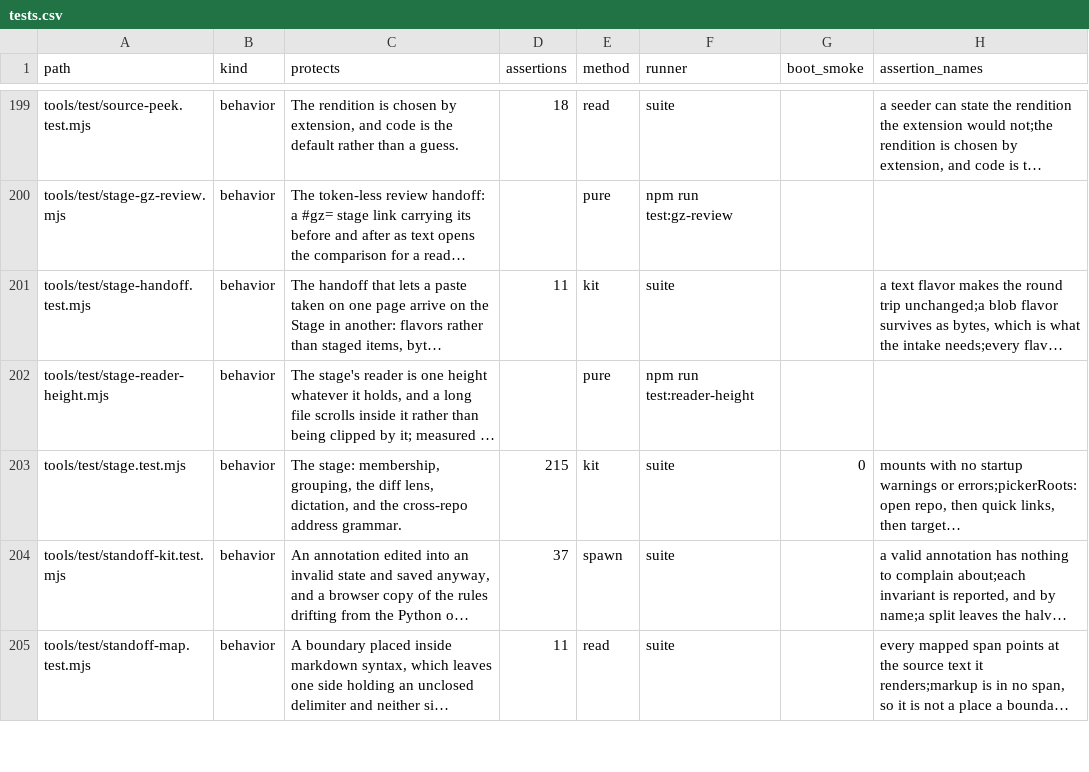
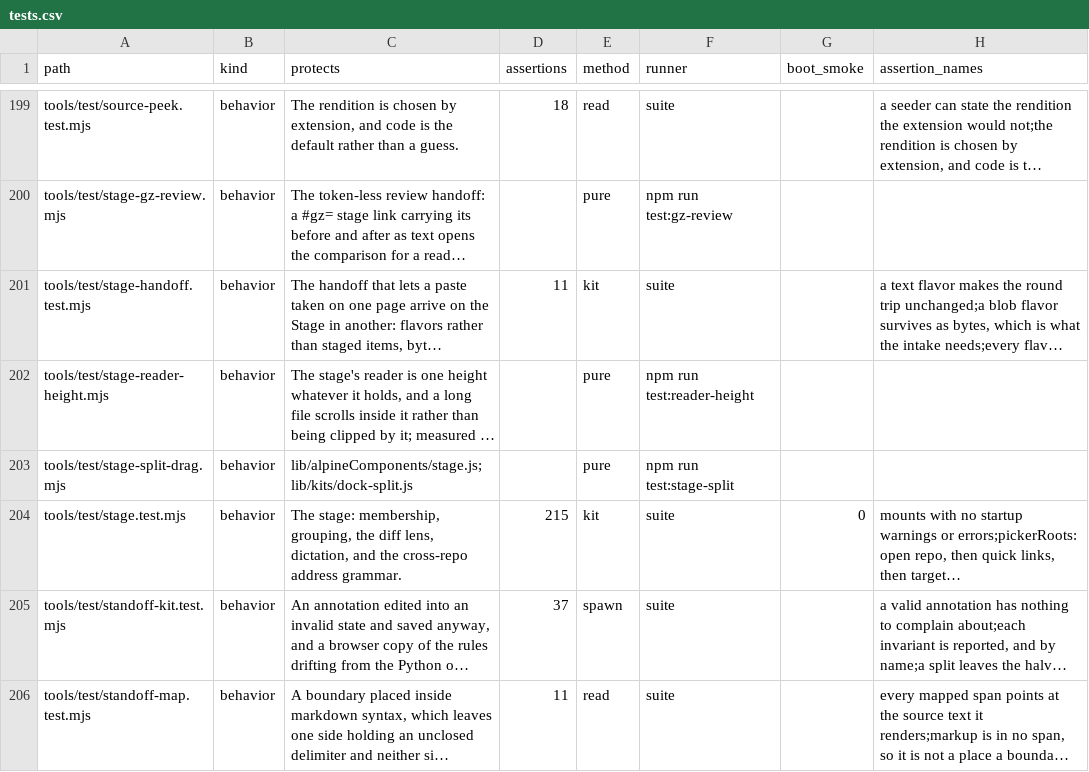
Before and after one commit to mehrlander/web-tools, a CSV file: docs/tests.csv, drawn as a sheet; only a part is shown, gaps mark what is left out; long unchanged cells end in …; the diff names each change by its address in the sheet, - before the commit and + after, or states it on an @@ line.

Commit message:
Add resizable Stage panes

```diff
--- a/docs/tests.csv
+++ b/docs/tests.csv
+row 203: tools/test/stage-split-drag.mjs | behavior | lib/alpineComponents/stage.js;lib/kits/dock-split.js |  | pure | npm run test:stage-split
```
Also changed, not shown: 9 other files.
